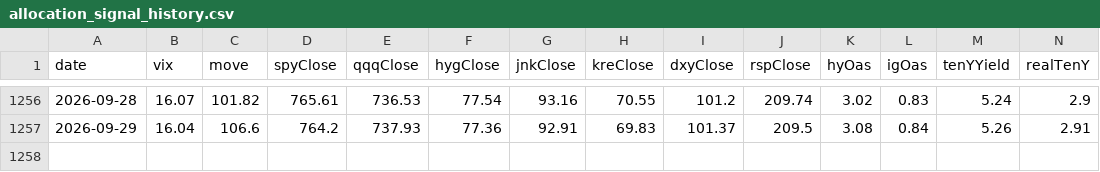
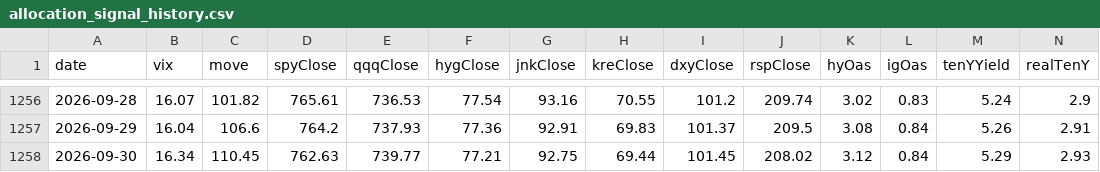
Before and after one commit to Kohaningithub/market-regime-dashboard, a CSV file: data/allocation_signal_history.csv, drawn as a sheet; only a part is shown, gaps mark what is left out; rows hold the shown columns only; the diff names each change by its address in the sheet, - before the commit and + after, or states it on an @@ line.

```diff
--- a/data/allocation_signal_history.csv
+++ b/data/allocation_signal_history.csv
+row 1258: 2026-09-30 | 16.34 | 110.45 | 762.63 | 739.77 | 77.21 | 92.75 | 69.44 | 101.45 | 208.02 | 3.12 | 0.84 | 5.29 | 2.93
```
Also changed, not shown: data/regime_model_history_5y.csv, 8 other files.
